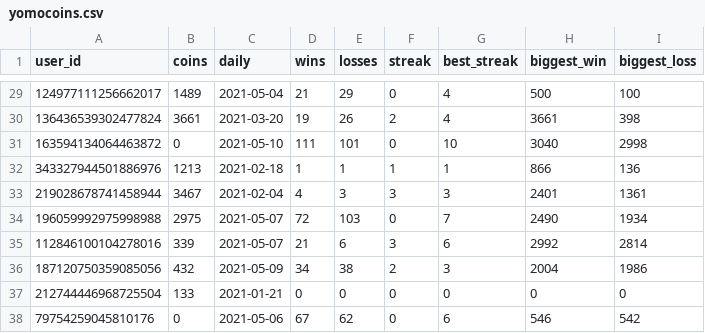
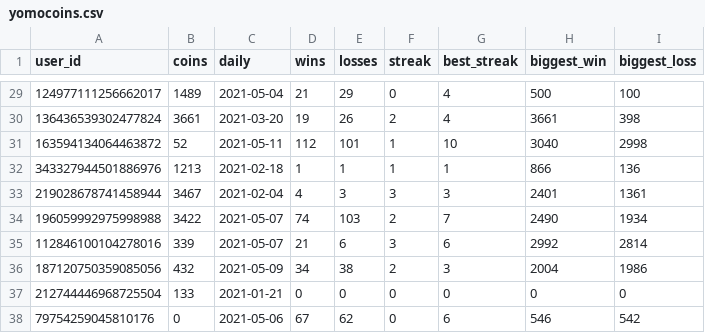
Before and after one commit to hugh-braico/robogeorge, a CSV file: yomocoins.csv, drawn as a sheet; only a part is shown, gaps mark what is left out; the diff covers the shown part only.

```diff
--- a/yomocoins.csv
+++ b/yomocoins.csv
@@ -30,6 +30,6 @@ user_id,coins,daily,wins,losses,streak,best_streak,biggest_win,biggest_loss
 136436539302477824,3661,2021-03-20,19,26,2,4,3661,398
-163594134064463872,0,2021-05-10,111,101,0,10,3040,2998
+163594134064463872,52,2021-05-11,112,101,1,10,3040,2998
 343327944501886976,1213,2021-02-18,1,1,1,1,866,136
 219028678741458944,3467,2021-02-04,4,3,3,3,2401,1361
-196059992975998988,2975,2021-05-07,72,103,0,7,2490,1934
+196059992975998988,3422,2021-05-07,74,103,2,7,2490,1934
 112846100104278016,339,2021-05-07,21,6,3,6,2992,2814
```
Also changed, not shown: 31 edited cells elsewhere in this file, 2 other files.
